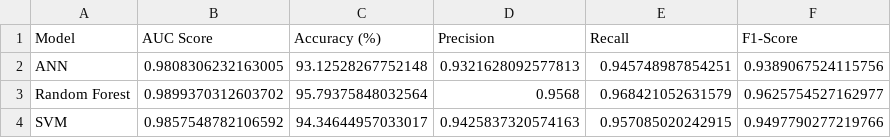
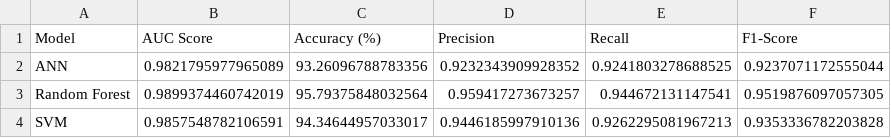
Before and after one commit to anuragraghuwanshi123/PhishNet, a CSV file: reports/model_summary.csv, drawn as a sheet.

```diff
--- a/reports/model_summary.csv
+++ b/reports/model_summary.csv
@@ -1,4 +1,4 @@
 Model,AUC Score,Accuracy (%),Precision,Recall,F1-Score
-ANN,0.9808306232163005,93.12528267752148,0.9321628092577813,0.945748987854251,0.9389067524115756
-Random Forest,0.9899370312603702,95.79375848032564,0.9568,0.968421052631579,0.9625754527162977
-SVM,0.9857548782106592,94.34644957033017,0.9425837320574163,0.957085020242915,0.9497790277219766
+ANN,0.9821795977965089,93.26096788783356,0.9232343909928352,0.9241803278688525,0.9237071172555044
+Random Forest,0.9899374460742019,95.79375848032564,0.959417273673257,0.944672131147541,0.9519876097057305
+SVM,0.9857548782106591,94.34644957033017,0.9446185997910136,0.9262295081967213,0.9353336782203828
```
Also changed, not shown: 10 other files.
